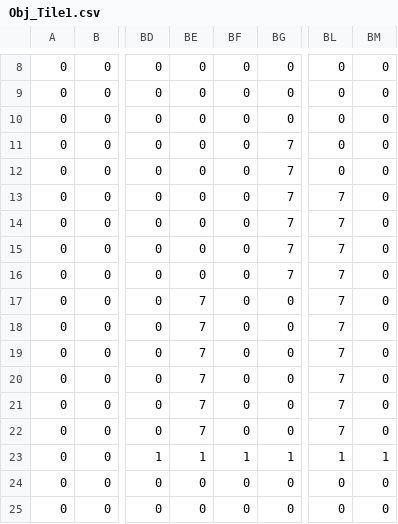
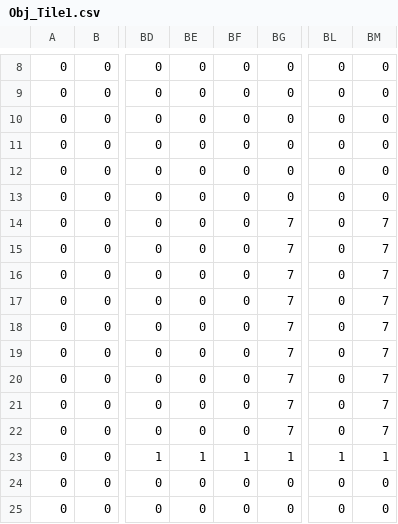
Before and after one commit to suzukimasato1231/CompanySlave, a CSV file: CompanySlave/Resources/map/Obj_Tile1.csv, drawn as a sheet; only a part is shown, gaps mark what is left out; the diff names each change by its address in the sheet, - before the commit and + after, or states it on an @@ line.

```diff
--- a/CompanySlave/Resources/map/Obj_Tile1.csv
+++ b/CompanySlave/Resources/map/Obj_Tile1.csv
-BG11:BG13: 7
+BG11:BG13: 0
-BL13:BL22: 7
+BL13:BL22: 0
-BM14:BM22: 0
+BM14:BM22: 7
-BE17:BE22: 7
+BE17:BE22: 0
-BG17:BG22: 0
+BG17:BG22: 7
```
Also changed, not shown: CompanySlave/Resources/map/Enemy_Tile1.csv, 12 other files.
